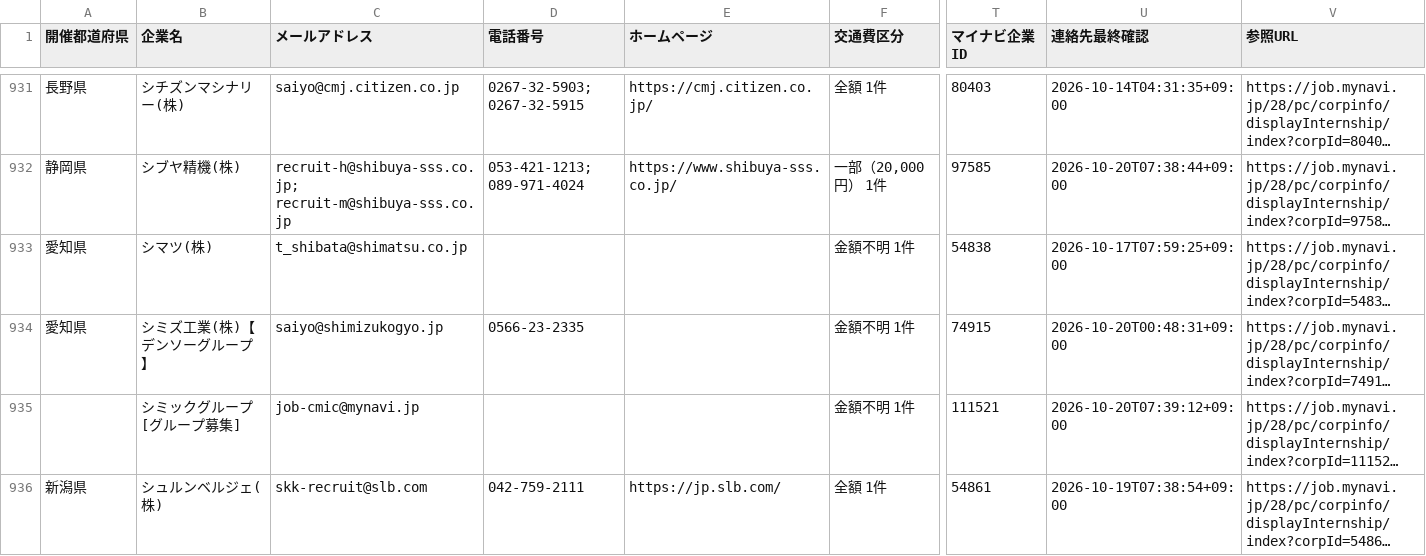
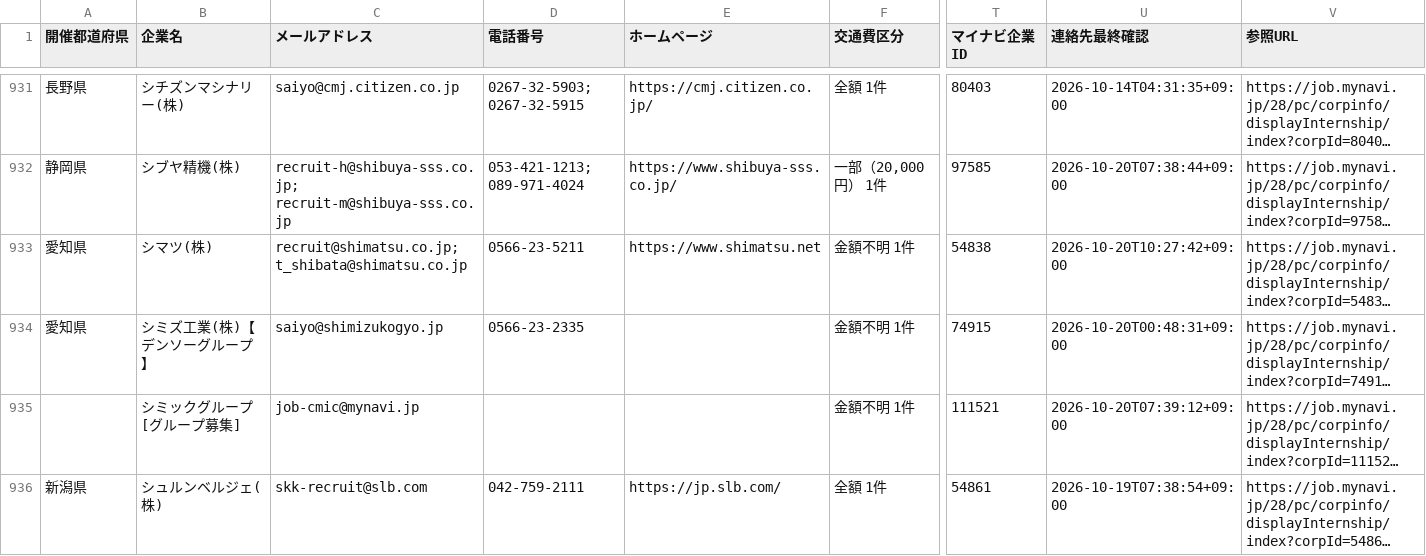
Before and after one commit to karoronnnaoto-hue/mynavi-transport-pwa, a CSV file: docs/data/company_contacts.csv, drawn as a sheet; only a part is shown, gaps mark what is left out; long unchanged cells end in …; the diff covers the shown part only; the diff names each change by its address in the sheet, - before the commit and + after, or states it on an @@ line.

```diff
--- a/docs/data/company_contacts.csv
+++ b/docs/data/company_contacts.csv
-C933 (メールアドレス): t_shibata@shimatsu.co.jp
+C933 (メールアドレス): recruit@shimatsu.co.jp; t_shibata@shimatsu.co.jp
-D933 (電話番号): (empty)
+D933 (電話番号): 0566-23-5211
-E933 (ホームページ): (empty)
+E933 (ホームページ): https://www.shimatsu.net
-U933 (連絡先最終確認): 2026-10-17T07:59:25+09:00
+U933 (連絡先最終確認): 2026-10-20T10:27:42+09:00
```
Also changed, not shown: 2 added rows and 19 edited cells elsewhere in this file, 5 other files.
